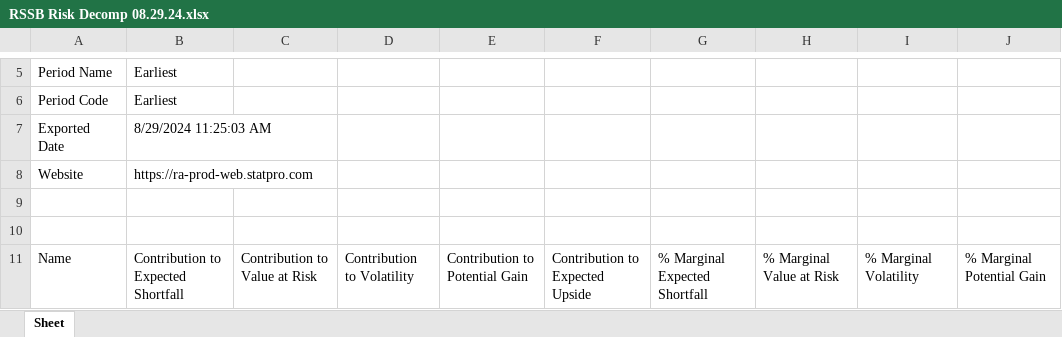
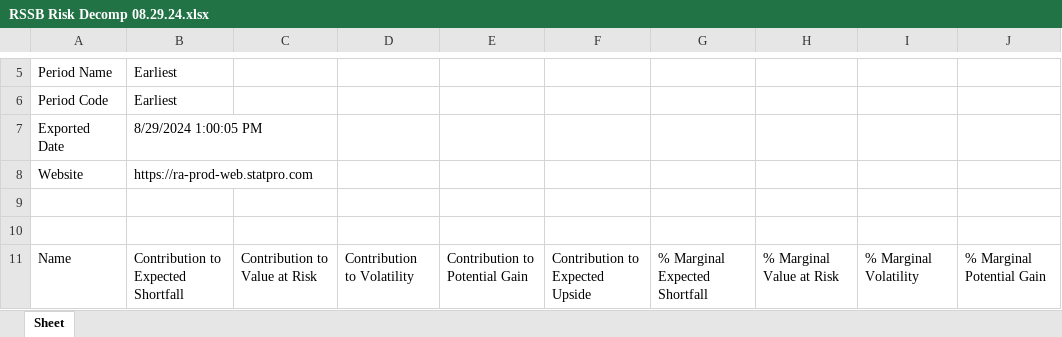
Before and after one commit to brettnguyenTidal/Statpro-Auto, an Excel workbook: downloads/RSSB Risk Decomp 08.29.24.xlsx, sheet Sheet, drawn as a sheet; only a part is shown, gaps mark what is left out; values as stored, in another font and other column widths than the file's, no borders; the diff names each change by its address in the sheet, - before the commit and + after, or states it on an @@ line.

```diff
--- a/downloads/RSSB Risk Decomp 08.29.24.xlsx (sheet Sheet)
+++ b/downloads/RSSB Risk Decomp 08.29.24.xlsx (sheet Sheet)
-B7: 8/29/2024 11:25:03 AM
+B7: 8/29/2024 1:00:05 PM
```
Also changed, not shown: downloads/RSBY Risk Decomp 08.29.24.xlsx, downloads/RSSY Risk Decomp 08.29.24.xlsx, 10 other files.
